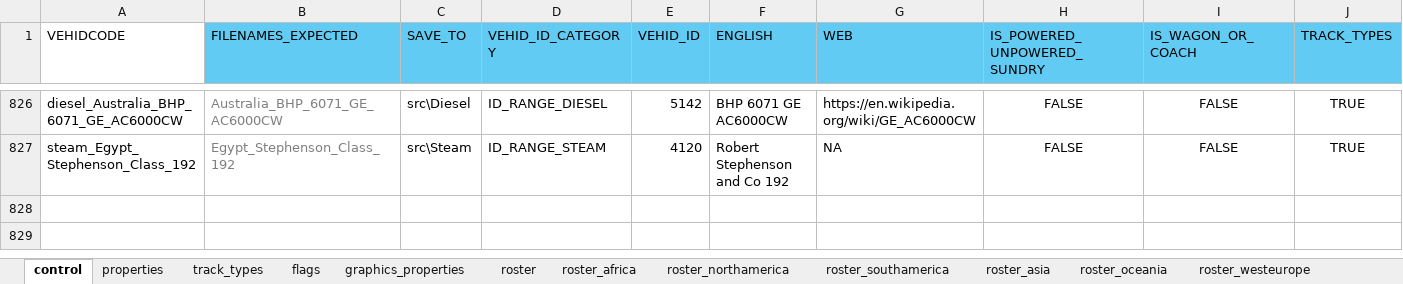
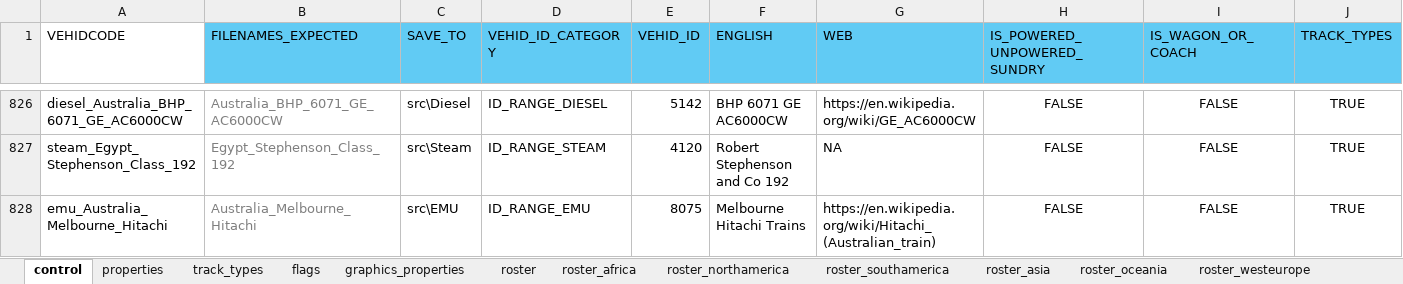
Before and after one commit to nemethviktor/2ccts_revival, an Excel workbook: tools/vehicle_report.xlsx, sheet control, drawn as a sheet; only a part is shown, gaps mark what is left out; values as stored, in another font and other column widths than the file's, no borders; conditional formats and table styles not drawn; rows hold the shown columns only; the diff names each change by its address in the sheet, - before the commit and + after, or states it on an @@ line.

Commit message:
Add `Melbourne Hitachi Trains`

```diff
--- a/tools/vehicle_report.xlsx (sheet control)
+++ b/tools/vehicle_report.xlsx (sheet control)
+row 828: emu_Australia_Melbourne_Hitachi | Australia_Melbourne_Hitachi | src\EMU | ID_RANGE_EMU | 8075 | Melbourne Hitachi Trains | https://en.wikipedia.org/wiki/Hitachi_(Australian_train) | FALSE | FALSE | TRUE
```
Also changed, not shown: sheet properties, sheet roster, sheet flags, sheet track_types, sheet graphics_properties, 53 other files.
